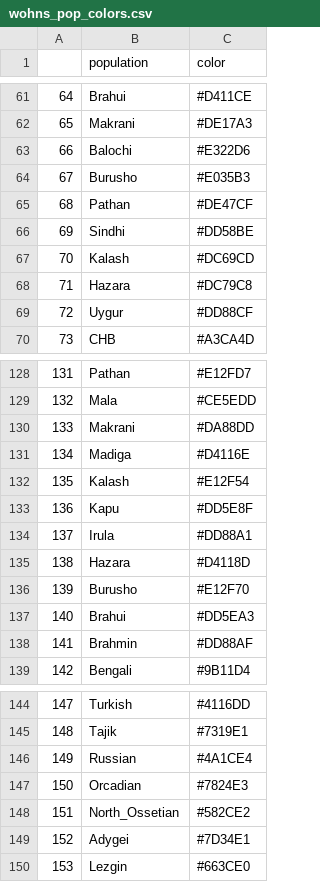
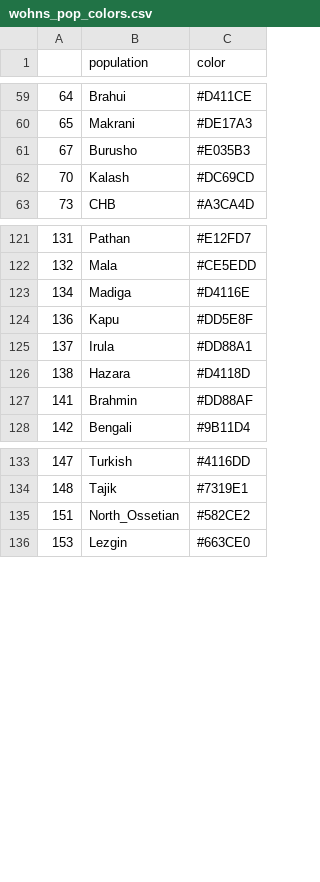
Before and after one commit to afselim0/structure-thru-time, a CSV file: data/metadata/wohns_pop_colors.csv, drawn as a sheet; only a part is shown, gaps mark what is left out; the diff covers the shown part only.

Commit message:
Deleted duplicates in color file

```diff
--- a/data/metadata/wohns_pop_colors.csv
+++ b/data/metadata/wohns_pop_colors.csv
@@ -62,9 +60,4 @@
 65,Makrani,#DE17A3
-66,Balochi,#E322D6
 67,Burusho,#E035B3
-68,Pathan,#DE47CF
-69,Sindhi,#DD58BE
 70,Kalash,#DC69CD
-71,Hazara,#DC79C8
-72,Uygur,#DD88CF
 73,CHB,#A3CA4D
@@ -129,5 +122,3 @@
 132,Mala,#CE5EDD
-133,Makrani,#DA88DD
 134,Madiga,#D4116E
-135,Kalash,#E12F54
 136,Kapu,#DD5E8F
@@ -135,4 +126,2 @@
 138,Hazara,#D4118D
-139,Burusho,#E12F70
-140,Brahui,#DD5EA3
 141,Brahmin,#DD88AF
@@ -145,6 +134,3 @@
 148,Tajik,#7319E1
-149,Russian,#4A1CE4
-150,Orcadian,#7824E3
 151,North_Ossetian,#582CE2
-152,Adygei,#7D34E1
 153,Lezgin,#663CE0
```
Also changed, not shown: 2 removed rows elsewhere in this file.
